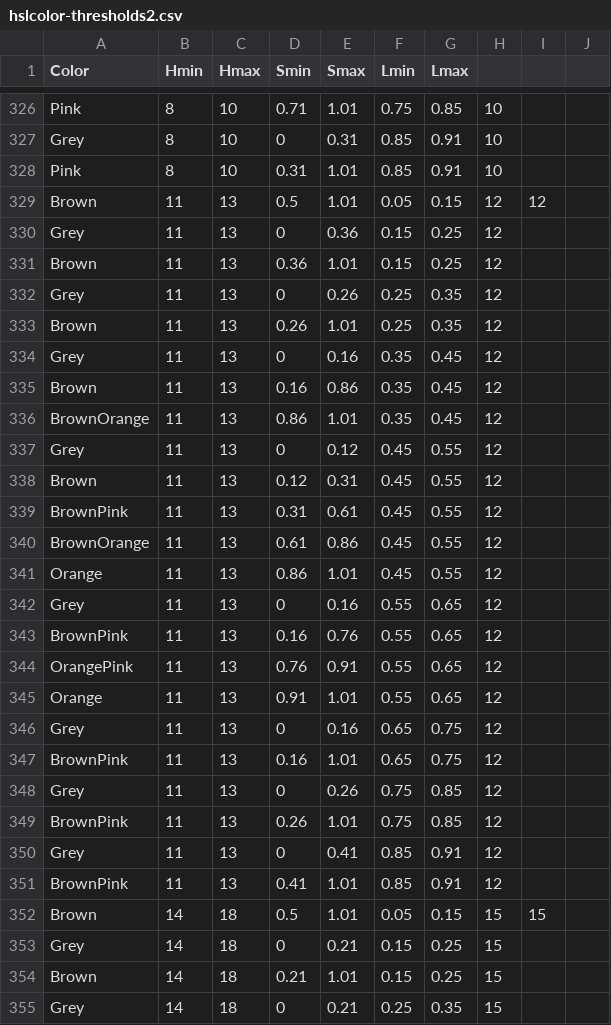
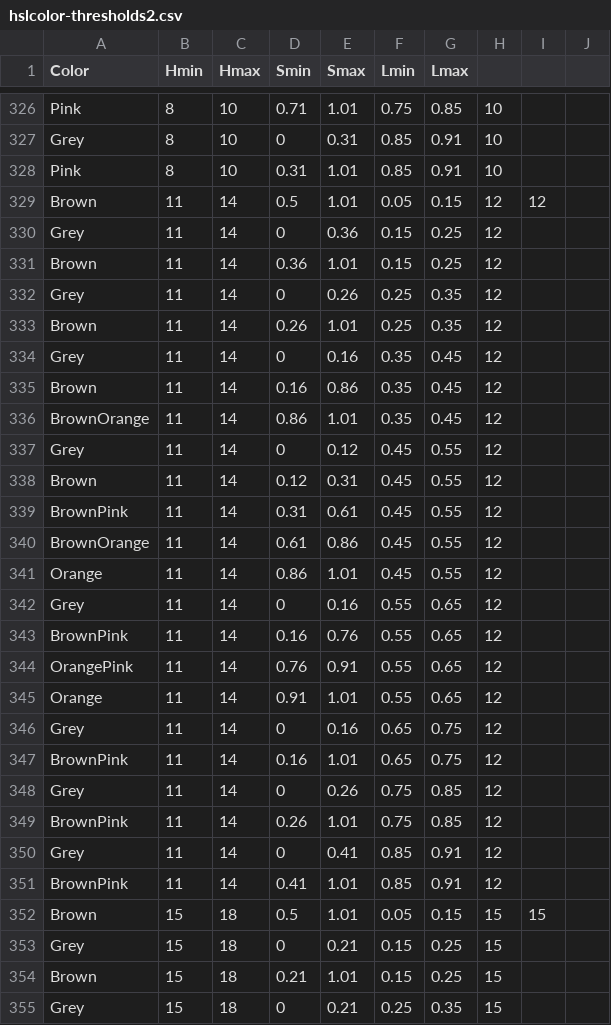
Before and after one commit to theunknowner/Thresholds, a CSV file: Thresholds/hslcolor-thresholds2.csv, drawn as a sheet; only a part is shown, gaps mark what is left out; the diff covers the shown part only.

```diff
--- a/Thresholds/hslcolor-thresholds2.csv
+++ b/Thresholds/hslcolor-thresholds2.csv
@@ -328,28 +328,28 @@ Grey,8,10,0,0.31,0.85,0.91,10,,
 Pink,8,10,0.31,1.01,0.85,0.91,10,,
-Brown,11,13,0.5,1.01,0.05,0.15,12,12,
-Grey,11,13,0,0.36,0.15,0.25,12,,
-Brown,11,13,0.36,1.01,0.15,0.25,12,,
-Grey,11,13,0,0.26,0.25,0.35,12,,
-Brown,11,13,0.26,1.01,0.25,0.35,12,,
-Grey,11,13,0,0.16,0.35,0.45,12,,
-Brown,11,13,0.16,0.86,0.35,0.45,12,,
-BrownOrange,11,13,0.86,1.01,0.35,0.45,12,,
-Grey,11,13,0,0.12,0.45,0.55,12,,
-Brown,11,13,0.12,0.31,0.45,0.55,12,,
-BrownPink,11,13,0.31,0.61,0.45,0.55,12,,
-BrownOrange,11,13,0.61,0.86,0.45,0.55,12,,
-Orange,11,13,0.86,1.01,0.45,0.55,12,,
-Grey,11,13,0,0.16,0.55,0.65,12,,
-BrownPink,11,13,0.16,0.76,0.55,0.65,12,,
-OrangePink,11,13,0.76,0.91,0.55,0.65,12,,
-Orange,11,13,0.91,1.01,0.55,0.65,12,,
-Grey,11,13,0,0.16,0.65,0.75,12,,
-BrownPink,11,13,0.16,1.01,0.65,0.75,12,,
-Grey,11,13,0,0.26,0.75,0.85,12,,
-BrownPink,11,13,0.26,1.01,0.75,0.85,12,,
-Grey,11,13,0,0.41,0.85,0.91,12,,
-BrownPink,11,13,0.41,1.01,0.85,0.91,12,,
-Brown,14,18,0.5,1.01,0.05,0.15,15,15,
-Grey,14,18,0,0.21,0.15,0.25,15,,
-Brown,14,18,0.21,1.01,0.15,0.25,15,,
-Grey,14,18,0,0.21,0.25,0.35,15,,
+Brown,11,14,0.5,1.01,0.05,0.15,12,12,
+Grey,11,14,0,0.36,0.15,0.25,12,,
+Brown,11,14,0.36,1.01,0.15,0.25,12,,
+Grey,11,14,0,0.26,0.25,0.35,12,,
+Brown,11,14,0.26,1.01,0.25,0.35,12,,
+Grey,11,14,0,0.16,0.35,0.45,12,,
+Brown,11,14,0.16,0.86,0.35,0.45,12,,
+BrownOrange,11,14,0.86,1.01,0.35,0.45,12,,
+Grey,11,14,0,0.12,0.45,0.55,12,,
+Brown,11,14,0.12,0.31,0.45,0.55,12,,
+BrownPink,11,14,0.31,0.61,0.45,0.55,12,,
+BrownOrange,11,14,0.61,0.86,0.45,0.55,12,,
+Orange,11,14,0.86,1.01,0.45,0.55,12,,
+Grey,11,14,0,0.16,0.55,0.65,12,,
+BrownPink,11,14,0.16,0.76,0.55,0.65,12,,
+OrangePink,11,14,0.76,0.91,0.55,0.65,12,,
+Orange,11,14,0.91,1.01,0.55,0.65,12,,
+Grey,11,14,0,0.16,0.65,0.75,12,,
+BrownPink,11,14,0.16,1.01,0.65,0.75,12,,
+Grey,11,14,0,0.26,0.75,0.85,12,,
+BrownPink,11,14,0.26,1.01,0.75,0.85,12,,
+Grey,11,14,0,0.41,0.85,0.91,12,,
+BrownPink,11,14,0.41,1.01,0.85,0.91,12,,
+Brown,15,18,0.5,1.01,0.05,0.15,15,15,
+Grey,15,18,0,0.21,0.15,0.25,15,,
+Brown,15,18,0.21,1.01,0.15,0.25,15,,
+Grey,15,18,0,0.21,0.25,0.35,15,,
```
Also changed, not shown: 26 edited cells elsewhere in this file, Thresholds/output-shades.csv.
